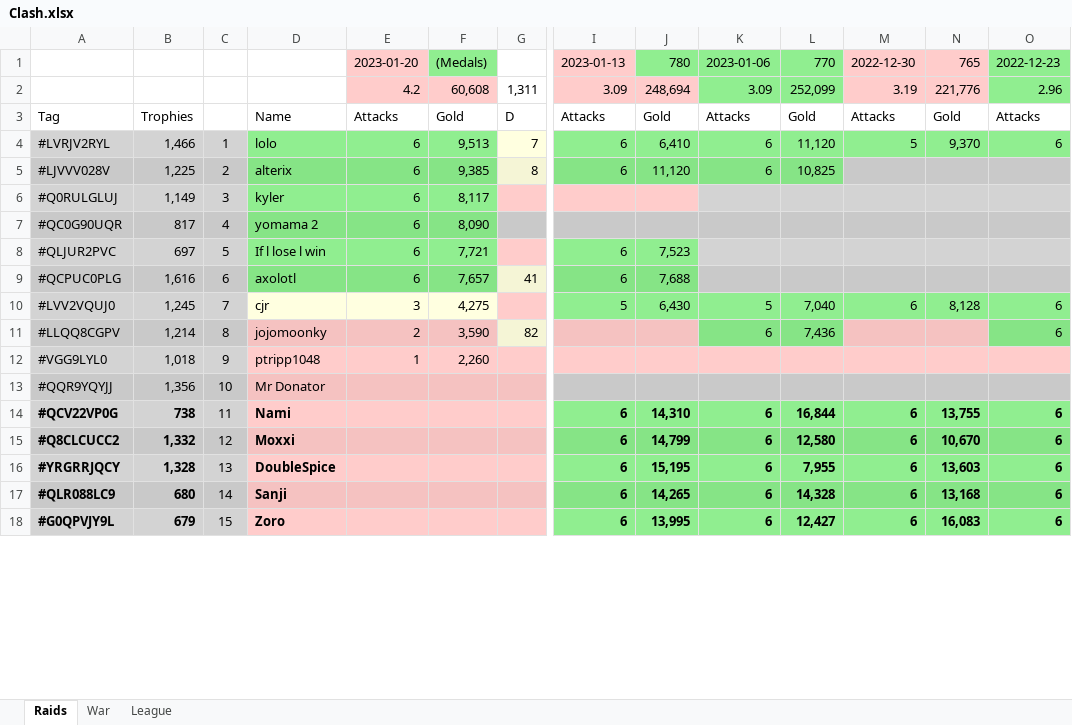
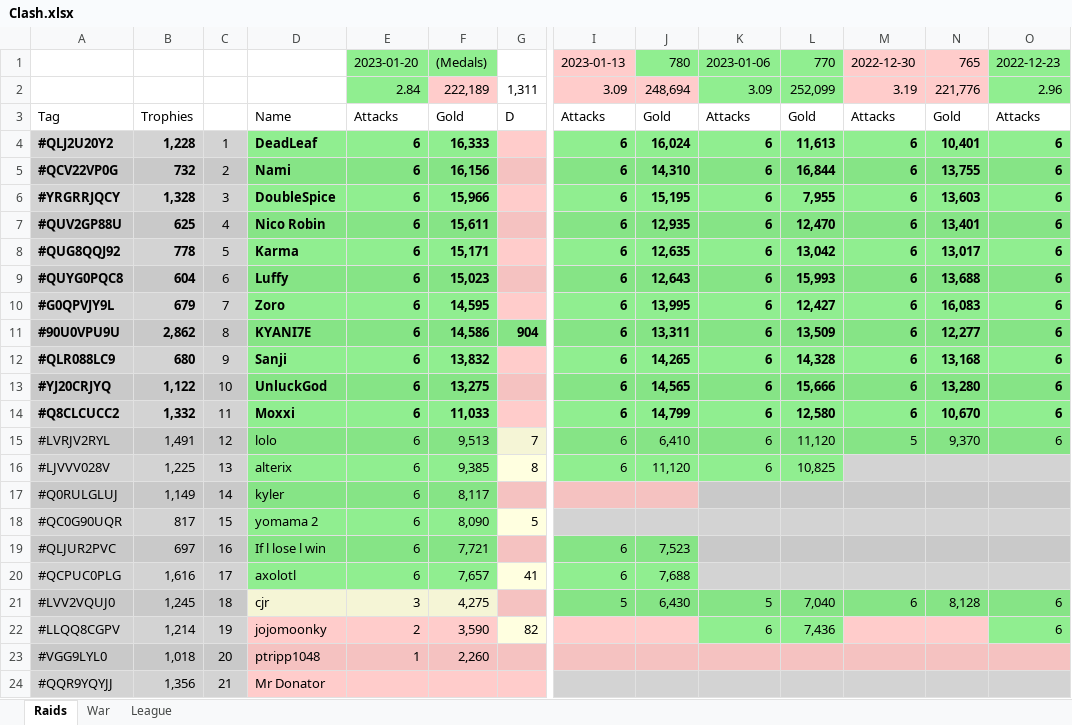
Before and after one commit to KYANI7E/Clans, an Excel workbook: Clash.xlsx, sheet Raids, drawn as a sheet; only a part is shown, gaps mark what is left out; values as stored, in another font and other column widths than the file's, no borders; removed rows and columns are numbered as before the commit, all else as after; rows hold the shown columns only; the diff covers the shown part only; the diff names each change by its address in the sheet, - before the commit and + after, or states it on an @@ line.

Commit message:
updating the clash file from bat manual run

```diff
--- a/Clash.xlsx (sheet Raids)
+++ b/Clash.xlsx (sheet Raids)
-E1:E2 fill: #FFCCCB
+E1:E2 fill: #90EE90
-E2: 4.2
+E2: 2.84
-F2: 60,608
+F2: 222,189
+row 4: #QLJ2U20Y2 | 1,228 | 1 | DeadLeaf | 6 | 16,333 |  | 6 | 16,024 | 6 | 11,613 | 6 | 10,401 | 6
+row 5: #QCV22VP0G | 732 | 2 | Nami | 6 | 16,156 |  | 6 | 14,310 | 6 | 16,844 | 6 | 13,755 | 6
+row 6: #YRGRRJQCY | 1,328 | 3 | DoubleSpice | 6 | 15,966 |  | 6 | 15,195 | 6 | 7,955 | 6 | 13,603 | 6
+row 7: #QUV2GP88U | 625 | 4 | Nico Robin | 6 | 15,611 |  | 6 | 12,935 | 6 | 12,470 | 6 | 13,401 | 6
+row 8: #QUG8QQJ92 | 778 | 5 | Karma | 6 | 15,171 |  | 6 | 12,635 | 6 | 13,042 | 6 | 13,017 | 6
+row 9: #QUYG0PQC8 | 604 | 6 | Luffy | 6 | 15,023 |  | 6 | 12,643 | 6 | 15,993 | 6 | 13,688 | 6
+row 10: #G0QPVJY9L | 679 | 7 | Zoro | 6 | 14,595 |  | 6 | 13,995 | 6 | 12,427 | 6 | 16,083 | 6
+row 11: #90U0VPU9U | 2,862 | 8 | KYANI7E | 6 | 14,586 | 904 | 6 | 13,311 | 6 | 13,509 | 6 | 12,277 | 6
+row 12: #QLR088LC9 | 680 | 9 | Sanji | 6 | 13,832 |  | 6 | 14,265 | 6 | 14,328 | 6 | 13,168 | 6
+row 13: #YJ20CRJYQ | 1,122 | 10 | UnluckGod | 6 | 13,275 |  | 6 | 14,565 | 6 | 15,666 | 6 | 13,280 | 6
+row 14: #Q8CLCUCC2 | 1,332 | 11 | Moxxi | 6 | 11,033 |  | 6 | 14,799 | 6 | 12,580 | 6 | 10,670 | 6
-B15: 1,466
+B15: 1,491
-C15: 1
+C15: 12
-C16: 2
+C16: 13
-C17: 3
+C17: 14
-C18: 4
+C18: 15
-G18: (empty)
+G18: 5
-G18 fill: #C9C9C9
+G18 fill: #FFFFE0
-C19: 5
+C19: 16
-C20: 6
+C20: 17
-C21: 7
+C21: 18
-C22: 8
+C22: 19
-C23: 9
+C23: 20
-C24: 10
+C24: 21
-row 14: #QCV22VP0G | 738 | 11 | Nami |  |  |  | 6 | 14,310 | 6 | 16,844 | 6 | 13,755 | 6
-row 15: #Q8CLCUCC2 | 1,332 | 12 | Moxxi |  |  |  | 6 | 14,799 | 6 | 12,580 | 6 | 10,670 | 6
-row 16: #YRGRRJQCY | 1,328 | 13 | DoubleSpice |  |  |  | 6 | 15,195 | 6 | 7,955 | 6 | 13,603 | 6
-row 17: #QLR088LC9 | 680 | 14 | Sanji |  |  |  | 6 | 14,265 | 6 | 14,328 | 6 | 13,168 | 6
-row 18: #G0QPVJY9L | 679 | 15 | Zoro |  |  |  | 6 | 13,995 | 6 | 12,427 | 6 | 16,083 | 6
```
Also changed, not shown: 8 added rows, 14 removed rows and 6 edited cells elsewhere in this sheet.
